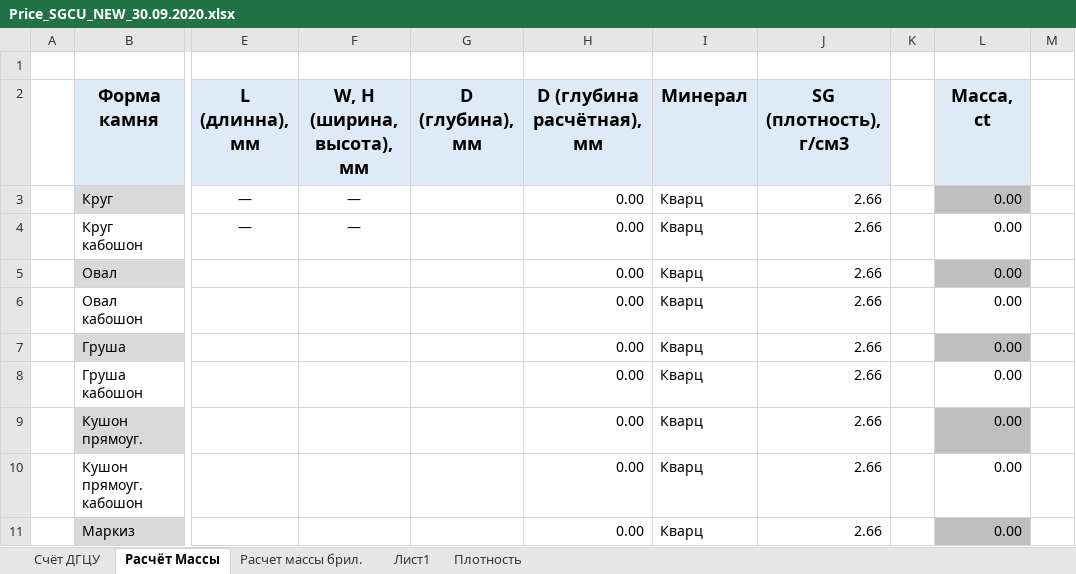
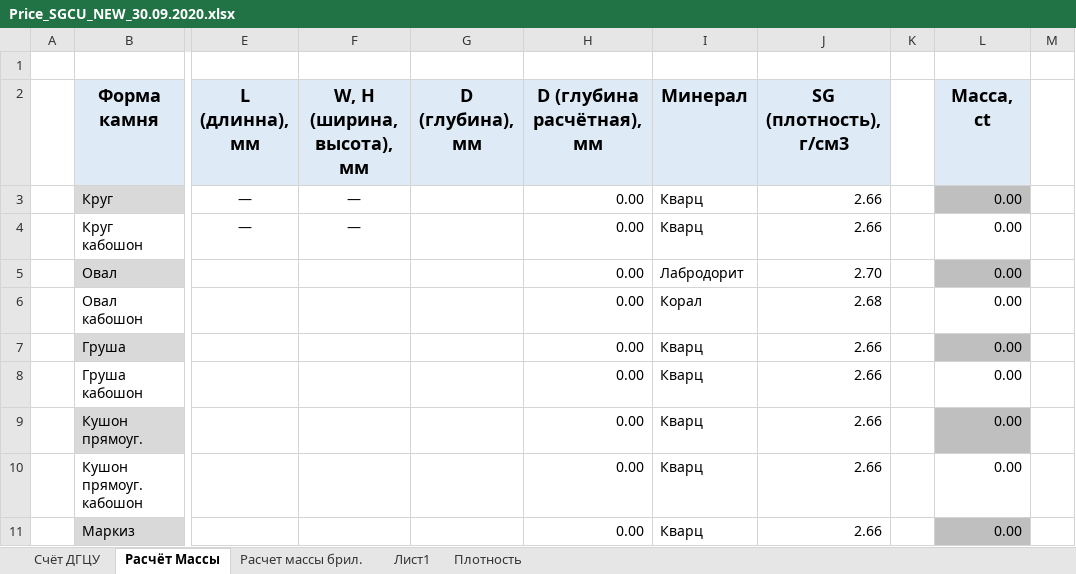
Before and after one commit to emelyanovIgor/SGCU_pice_and_calculation_tables, an Excel workbook: Price_SGCU_NEW_30.09.2020.xlsx, sheet Расчёт Массы, drawn as a sheet; only a part is shown, gaps mark what is left out; values as stored, in another font and other column widths than the file's, no borders; the diff names each change by its address in the sheet, - before the commit and + after, or states it on an @@ line.

Commit message:
price_SGCU_diamets_round_coeff_diametrList

```diff
--- a/Price_SGCU_NEW_30.09.2020.xlsx (sheet Расчёт Массы)
+++ b/Price_SGCU_NEW_30.09.2020.xlsx (sheet Расчёт Массы)
-I5 (Минерал): Кварц
+I5 (Минерал): Лабродорит
-J5 (SG (плотность), г/см3): 2.66
+J5 (SG (плотность), г/см3): 2.70
-I6 (Минерал): Кварц
+I6 (Минерал): Корал
-J6 (SG (плотность), г/см3): 2.66
+J6 (SG (плотность), г/см3): 2.68
```
Also changed, not shown: sheet Лист1, sheet Расчет массы брил..
